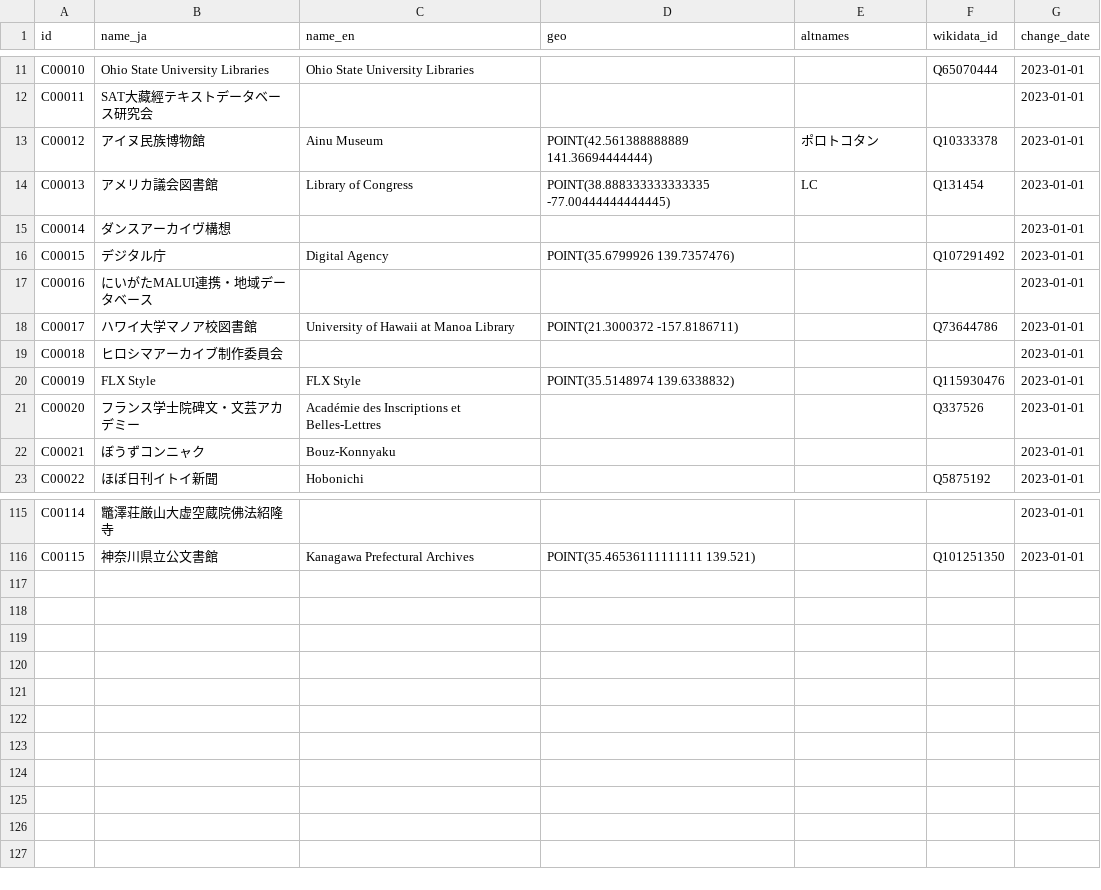
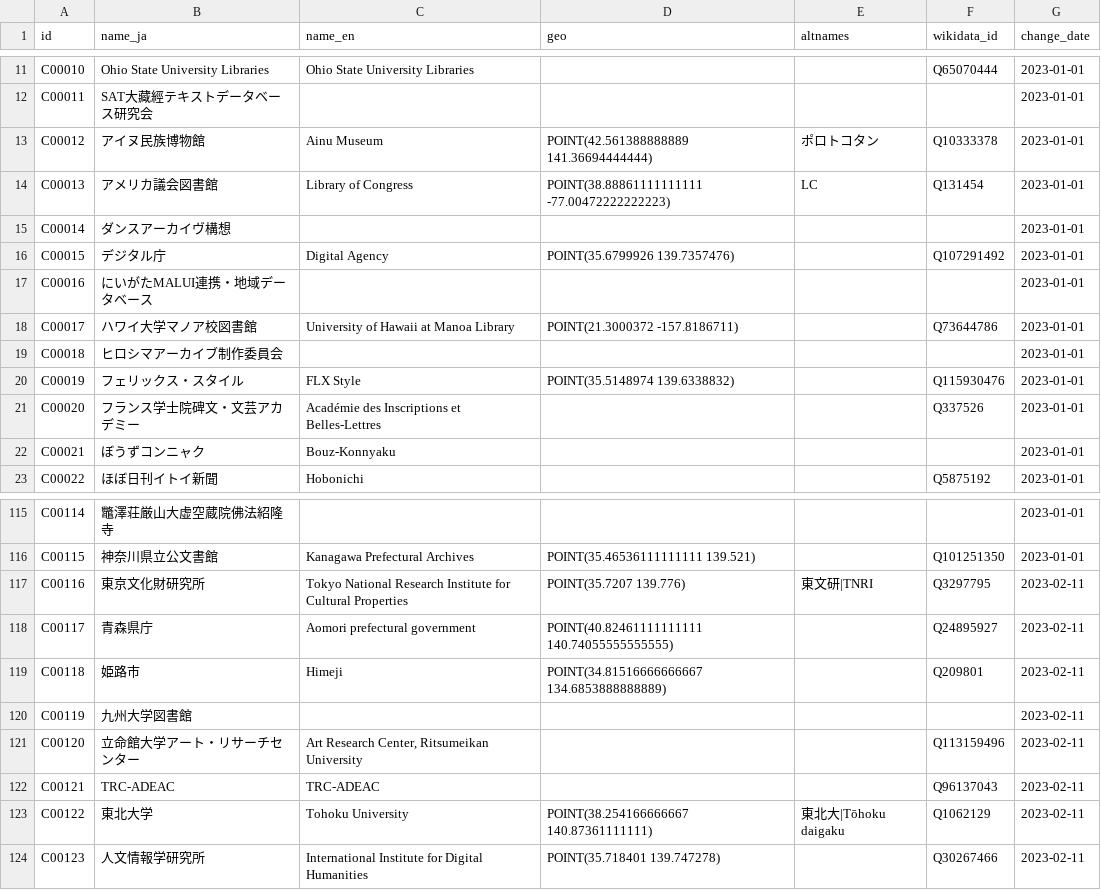
Before and after one commit to NbtKmy/db_app, a CSV file: mysql/csv/creator.csv, drawn as a sheet; only a part is shown, gaps mark what is left out.

```diff
--- a/mysql/csv/creator.csv
+++ b/mysql/csv/creator.csv
@@ -13,3 +13,3 @@ C00011,SAT大藏經テキストデータベース研究会,,,,,2023-01-01
 C00012,アイヌ民族博物館,Ainu Museum,POINT(42.561388888889 141.36694444444),ポロトコタン,Q10333378,2023-01-01
-C00013,アメリカ議会図書館,Library of Congress,POINT(38.888333333333335 -77.00444444444445),LC,Q131454,2023-01-01
+C00013,アメリカ議会図書館,Library of Congress,POINT(38.88861111111111 -77.00472222222223),LC,Q131454,2023-01-01
 C00014,ダンスアーカイヴ構想,,,,,2023-01-01
@@ -19,3 +19,3 @@ C00017,ハワイ大学マノア校図書館,University of Hawaii at Manoa Librar
 C00018,ヒロシマアーカイブ制作委員会,,,,,2023-01-01
-C00019,FLX Style,FLX Style,POINT(35.5148974 139.6338832),,Q115930476,2023-01-01
+C00019,フェリックス・スタイル,FLX Style,POINT(35.5148974 139.6338832),,Q115930476,2023-01-01
 C00020,フランス学士院碑文・文芸アカデミー,Académie des Inscriptions et Belles-Lettres,,,Q337526,2023-01-01
@@ -116 +116,9 @@ C00114,鼈澤荘厳山大虚空蔵院佛法紹隆寺,,,,,2023-01-01
 C00115,神奈川県立公文書館,Kanagawa Prefectural Archives,POINT(35.46536111111111 139.521),,Q101251350,2023-01-01
+C00116,東京文化財研究所,Tokyo National Research Institute for Cultural Properties,POINT(35.7207 139.776),東文研|TNRI,Q3297795,2023-02-11
+C00117,青森県庁,Aomori prefectural government,POINT(40.82461111111111 140.74055555555555),,Q24895927,2023-02-11
+C00118,姫路市,Himeji,POINT(34.81516666666667 134.6853888888889),,Q209801,2023-02-11
+C00119,九州大学図書館,,,,,2023-02-11
+C00120,立命館大学アート・リサーチセンター,"Art Research Center, Ritsumeikan University",,,Q113159496,2023-02-11
+C00121,TRC-ADEAC,TRC-ADEAC,,,Q96137043,2023-02-11
+C00122,東北大学,Tohoku University,POINT(38.254166666667 140.87361111111),東北大|Tōhoku daigaku,Q1062129,2023-02-11
+C00123,人文情報学研究所,International Institute for Digital Humanities,POINT(35.718401 139.747278),,Q30267466,2023-02-11
```
Also changed, not shown: 10 other files.
